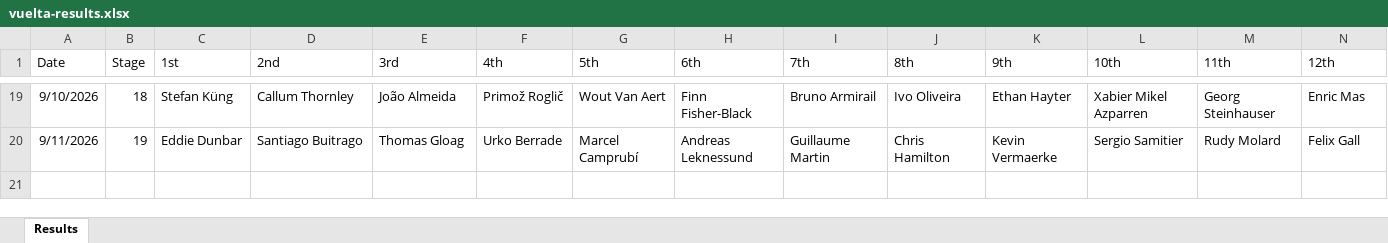
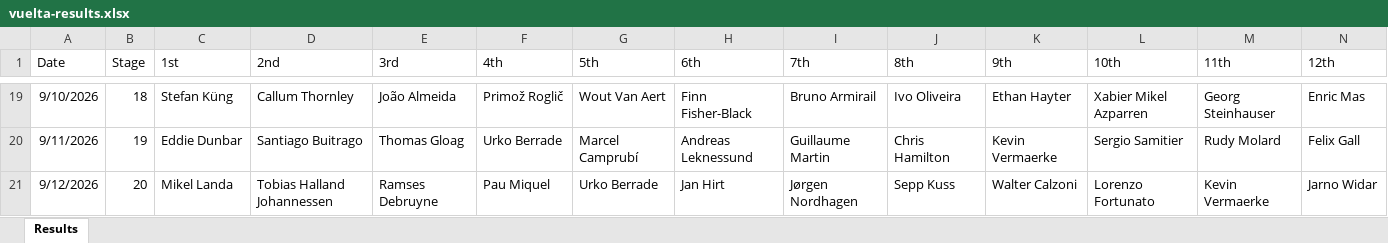
Before and after one commit to danpsh/2026-Fantasy-Cycling, an Excel workbook: vuelta-results.xlsx, sheet Results, drawn as a sheet; only a part is shown, gaps mark what is left out; values as stored, in another font and other column widths than the file's, no borders; rows hold the shown columns only; the diff names each change by its address in the sheet, - before the commit and + after, or states it on an @@ line.

Commit message:
Add files via upload

```diff
--- a/vuelta-results.xlsx (sheet Results)
+++ b/vuelta-results.xlsx (sheet Results)
+row 21: 9/12/2026 | 20 | Mikel Landa | Tobias Halland Johannessen | Ramses Debruyne | Pau Miquel | Urko Berrade | Jan Hirt | Jørgen Nordhagen | Sepp Kuss | Walter Calzoni | Lorenzo Fortunato | Kevin Vermaerke | Jarno Widar
```
